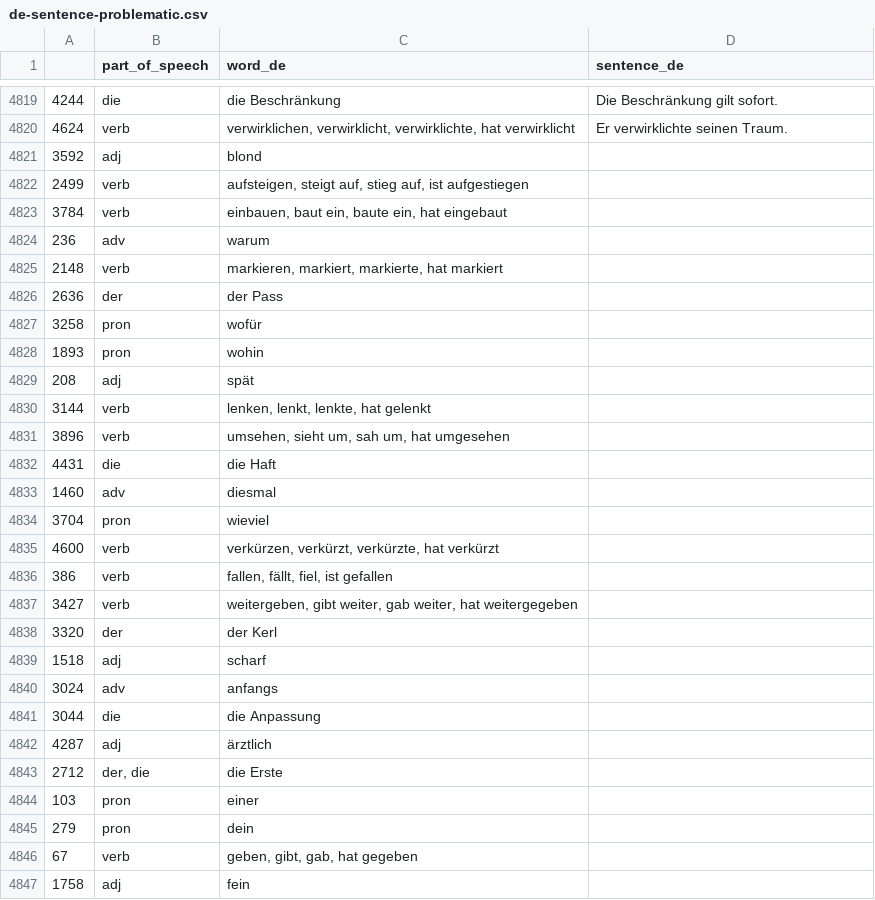
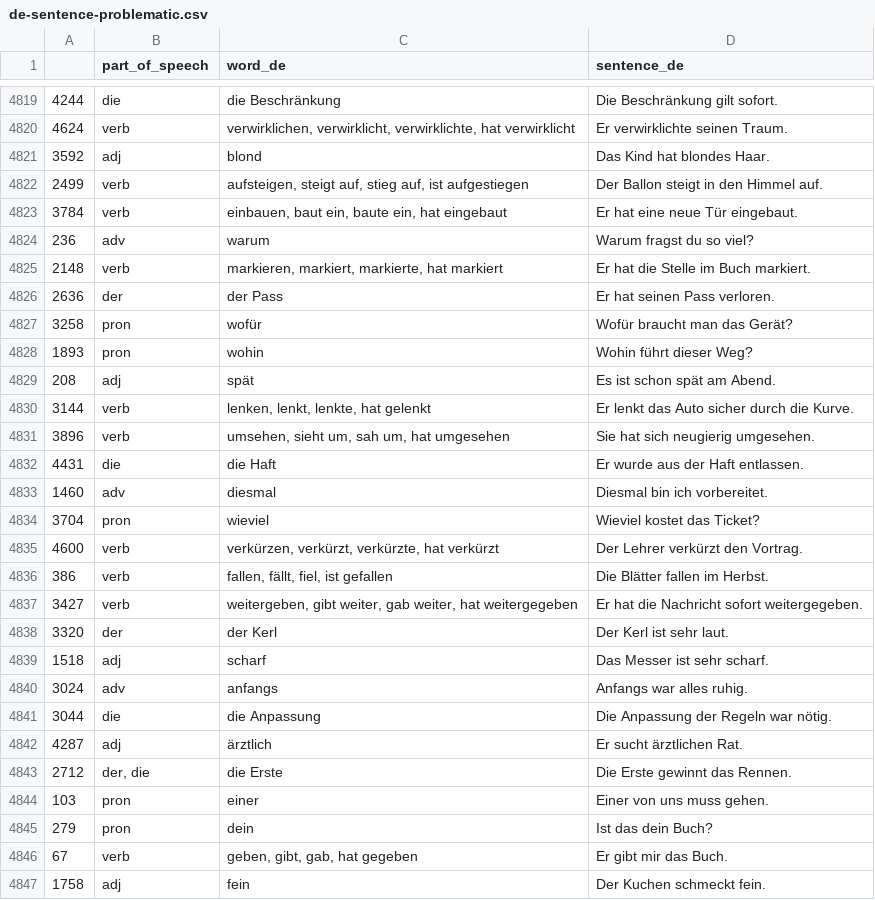
Before and after one commit to deemp/anki-decks, a CSV file: sentences/frequency/de/data/processed/de-sentence-problematic.csv, drawn as a sheet; only a part is shown, gaps mark what is left out; the diff covers the shown part only.

Commit message:
feat(sentences): add sentences

```diff
--- a/sentences/frequency/de/data/processed/de-sentence-problematic.csv
+++ b/sentences/frequency/de/data/processed/de-sentence-problematic.csv
@@ -4820,28 +4820,28 @@
 4624|verb|verwirklichen, verwirklicht, verwirklichte, hat verwirklicht|Er verwirklichte seinen Traum.
-3592|adj|blond
-2499|verb|aufsteigen, steigt auf, stieg auf, ist aufgestiegen
-3784|verb|einbauen, baut ein, baute ein, hat eingebaut
-236|adv|warum
-2148|verb|markieren, markiert, markierte, hat markiert
-2636|der|der Pass
-3258|pron|wofür
-1893|pron|wohin
-208|adj|spät
-3144|verb|lenken, lenkt, lenkte, hat gelenkt
-3896|verb|umsehen, sieht um, sah um, hat umgesehen
-4431|die|die Haft
-1460|adv|diesmal
-3704|pron|wieviel
-4600|verb|verkürzen, verkürzt, verkürzte, hat verkürzt
-386|verb|fallen, fällt, fiel, ist gefallen
-3427|verb|weitergeben, gibt weiter, gab weiter, hat weitergegeben
-3320|der|der Kerl
-1518|adj|scharf
-3024|adv|anfangs
-3044|die|die Anpassung
-4287|adj|ärztlich
-2712|der, die|die Erste
-103|pron|einer
-279|pron|dein
-67|verb|geben, gibt, gab, hat gegeben
-1758|adj|fein
+3592|adj|blond|Das Kind hat blondes Haar.
+2499|verb|aufsteigen, steigt auf, stieg auf, ist aufgestiegen|Der Ballon steigt in den Himmel auf.
+3784|verb|einbauen, baut ein, baute ein, hat eingebaut|Er hat eine neue Tür eingebaut.
+236|adv|warum|Warum fragst du so viel?
+2148|verb|markieren, markiert, markierte, hat markiert|Er hat die Stelle im Buch markiert.
+2636|der|der Pass|Er hat seinen Pass verloren.
+3258|pron|wofür|Wofür braucht man das Gerät?
+1893|pron|wohin|Wohin führt dieser Weg?
+208|adj|spät|Es ist schon spät am Abend.
+3144|verb|lenken, lenkt, lenkte, hat gelenkt|Er lenkt das Auto sicher durch die Kurve.
+3896|verb|umsehen, sieht um, sah um, hat umgesehen|Sie hat sich neugierig umgesehen.
+4431|die|die Haft|Er wurde aus der Haft entlassen.
+1460|adv|diesmal|Diesmal bin ich vorbereitet.
+3704|pron|wieviel|Wieviel kostet das Ticket?
+4600|verb|verkürzen, verkürzt, verkürzte, hat verkürzt|Der Lehrer verkürzt den Vortrag.
+386|verb|fallen, fällt, fiel, ist gefallen|Die Blätter fallen im Herbst.
+3427|verb|weitergeben, gibt weiter, gab weiter, hat weitergegeben|Er hat die Nachricht sofort weitergegeben.
+3320|der|der Kerl|Der Kerl ist sehr laut.
+1518|adj|scharf|Das Messer ist sehr scharf.
+3024|adv|anfangs|Anfangs war alles ruhig.
+3044|die|die Anpassung|Die Anpassung der Regeln war nötig.
+4287|adj|ärztlich|Er sucht ärztlichen Rat.
+2712|der, die|die Erste|Die Erste gewinnt das Rennen.
+103|pron|einer|Einer von uns muss gehen.
+279|pron|dein|Ist das dein Buch?
+67|verb|geben, gibt, gab, hat gegeben|Er gibt mir das Buch.
+1758|adj|fein|Der Kuchen schmeckt fein.
```
Also changed, not shown: 128 edited cells elsewhere in this file.
